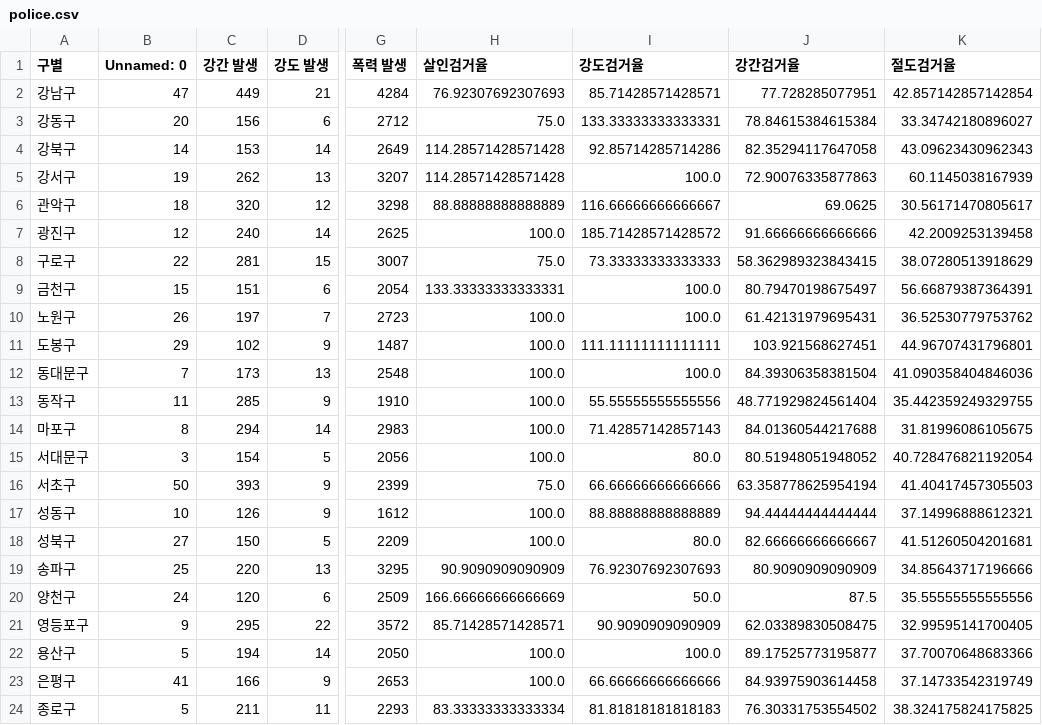
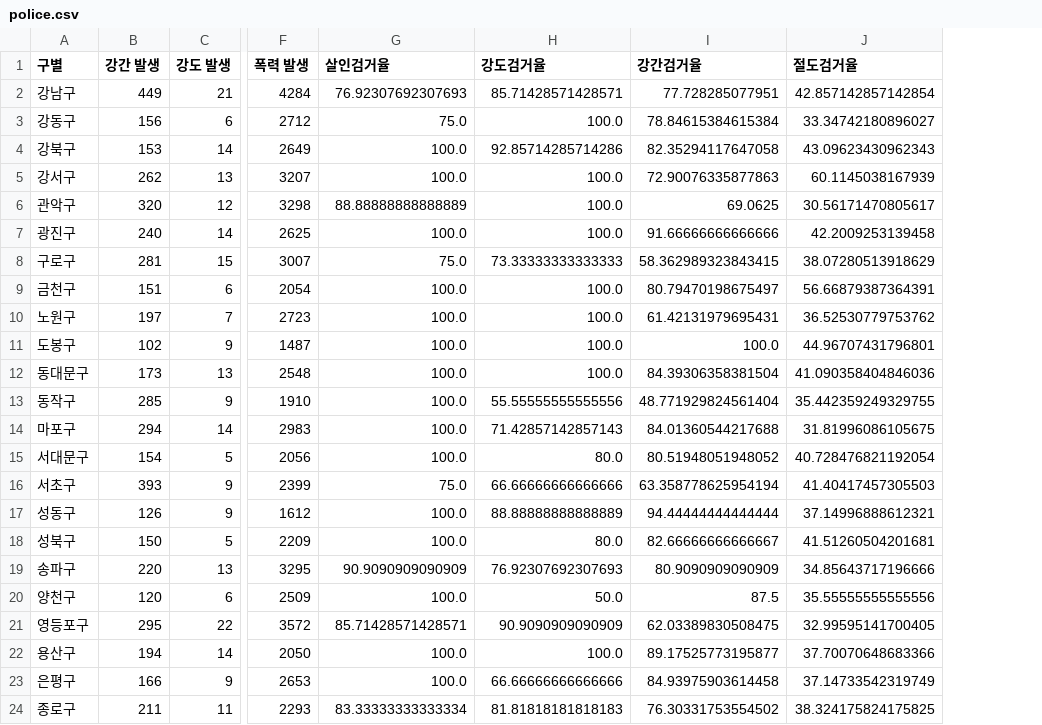
Before and after one commit to parkjungkwan/django-2022-06-02-melbourne, a CSV file: crime/save/police.csv, drawn as a sheet; only a part is shown, gaps mark what is left out; removed rows and columns are numbered as before the commit, all else as after; the diff names each change by its address in the sheet, - before the commit and + after, or states it on an @@ line.

```diff
--- a/crime/save/police.csv
+++ b/crime/save/police.csv
-column B (Unnamed: 0), rows 2-24: 47 | 20 | 14 | 19 | 18 | 12 | 22 | 15 | 26 | 29 | 7 | 11 | 8 | 3 | 50 | 10 | 27 | 25 | 24 | 9 | 5 | 41 | 5
-H3 (강도검거율): 133.33333333333331
+H3 (강도검거율): 100.0
-G4:G5 (살인검거율): 114.28571428571428
+G4:G5 (살인검거율): 100.0
-H6 (강도검거율): 116.66666666666667
+H6 (강도검거율): 100.0
-H7 (강도검거율): 185.71428571428572
+H7 (강도검거율): 100.0
-G9 (살인검거율): 133.33333333333331
+G9 (살인검거율): 100.0
-H11 (강도검거율): 111.11111111111111
+H11 (강도검거율): 100.0
-I11 (강간검거율): 103.921568627451
+I11 (강간검거율): 100.0
-G20 (살인검거율): 166.66666666666669
+G20 (살인검거율): 100.0
```
Also changed, not shown: crime/save/police_norm.csv, crime/save/police_pos.csv, 1 other file.
